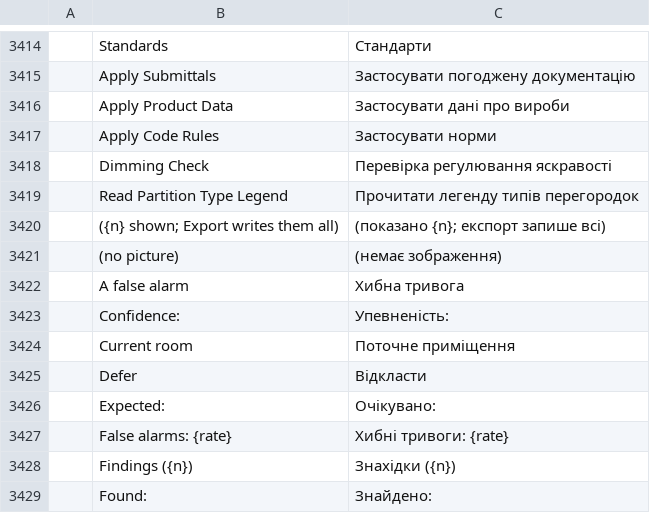
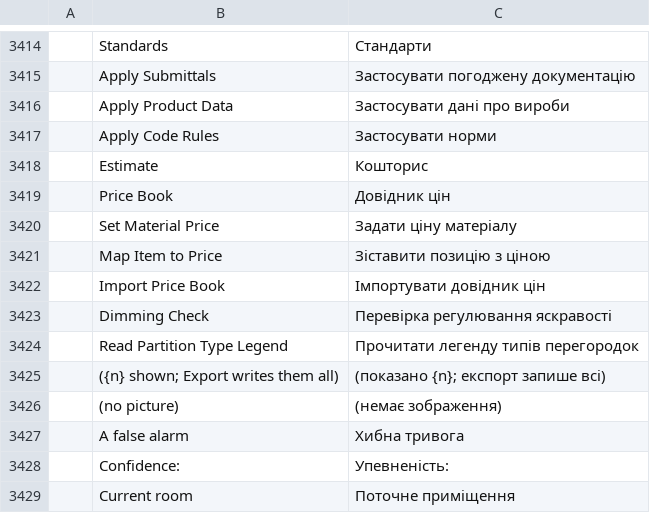
Before and after one commit to AICodeForgedev/cadaddy, a TSV file: crates/ui-egui/src/i18n/uk.tsv, drawn as a sheet; only a part is shown, gaps mark what is left out; the shorter side is filled out with more unchanged rows; the diff names each change by its address in the sheet, - before the commit and + after, or states it on an @@ line.

```diff
--- a/crates/ui-egui/src/i18n/uk.tsv
+++ b/crates/ui-egui/src/i18n/uk.tsv
+row 3418:  | Estimate | Кошторис
+row 3419:  | Price Book | Довідник цін
+row 3420:  | Set Material Price | Задати ціну матеріалу
+row 3421:  | Map Item to Price | Зіставити позицію з ціною
+row 3422:  | Import Price Book | Імпортувати довідник цін
```
Also changed, not shown: 7 other files.
